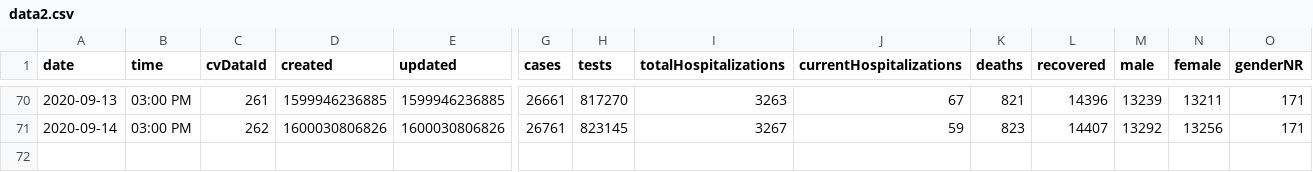
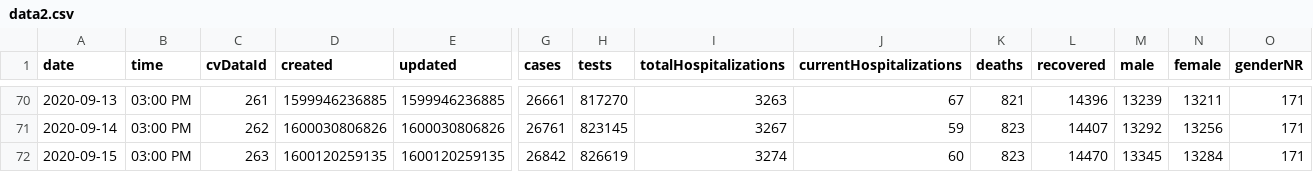
Before and after one commit to jonzingale/jonzingale.github.io, a CSV file: covid19/data/data2.csv, drawn as a sheet; only a part is shown, gaps mark what is left out; rows hold the shown columns only; the diff names each change by its address in the sheet, - before the commit and + after, or states it on an @@ line.

Commit message:
daily data

```diff
--- a/covid19/data/data2.csv
+++ b/covid19/data/data2.csv
+row 72: 2020-09-15 | 03:00 PM | 263 | 1600120259135 | 1600120259135 | 26842 | 826619 | 3274 | 60 | 823 | 14470 | 13345 | 13284 | 171
```
Also changed, not shown: covid19/data/counties/Bernalillo.csv, covid19/data/counties/Dona_Ana.csv, 34 other files.
